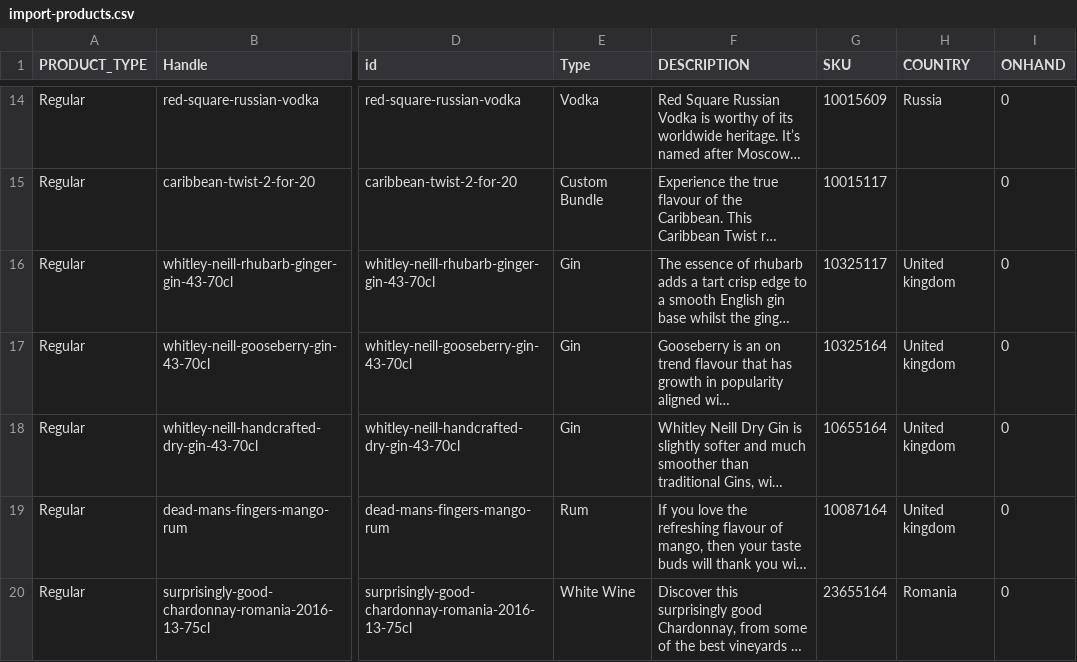
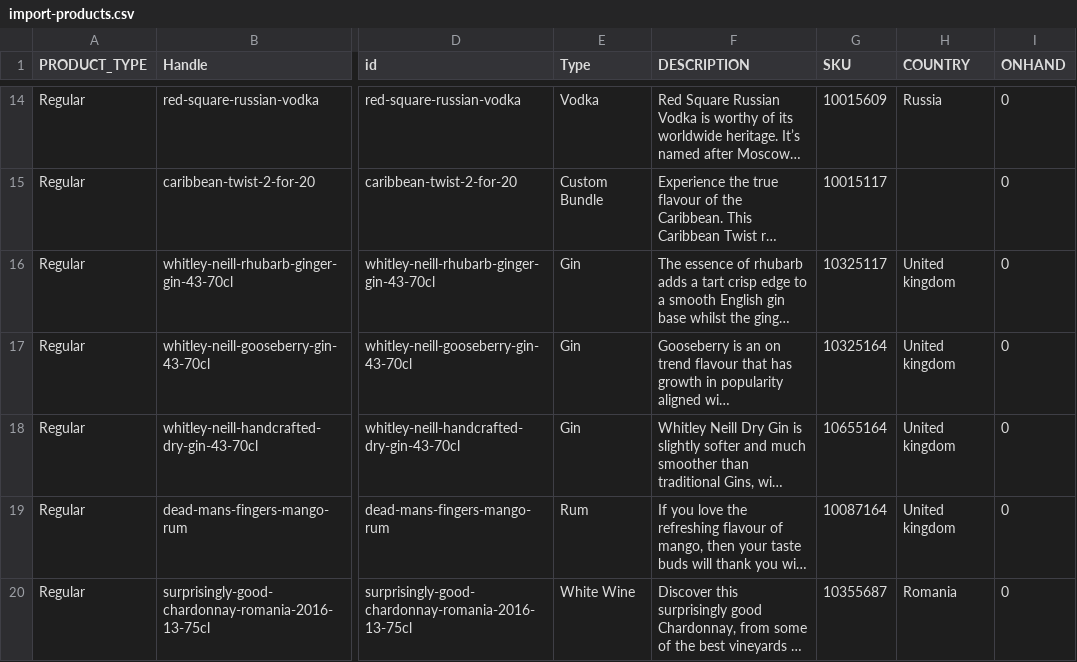
Before and after one commit to garyjacksonwork/TDS, a CSV file: import-products.csv, drawn as a sheet; only a part is shown, gaps mark what is left out; long unchanged cells end in …; the diff names each change by its address in the sheet, - before the commit and + after, or states it on an @@ line.

Commit message:
Add files via upload

```diff
--- a/import-products.csv
+++ b/import-products.csv
-G20 (SKU): 23655164
+G20 (SKU): 10355687
```
